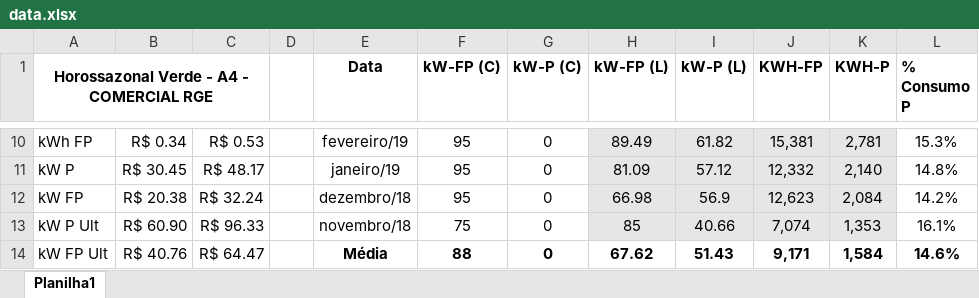
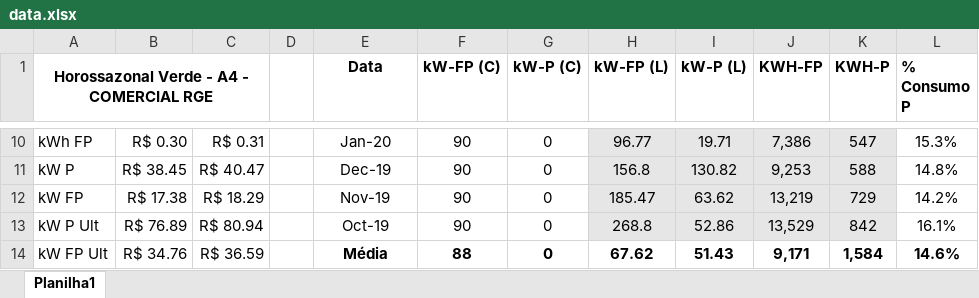
Before and after one commit to MedeirosL/Calculadora-de-Demanda, an Excel workbook: data.xlsx, sheet Planilha1, drawn as a sheet; only a part is shown, gaps mark what is left out; values as stored, in another font and other column widths than the file's, no borders; the diff covers the shown part only; the diff names each change by its address in the sheet, - before the commit and + after, or states it on an @@ line.

```diff
--- a/data.xlsx (sheet Planilha1)
+++ b/data.xlsx (sheet Planilha1)
-B10: R$ 0.34
+B10: R$ 0.30
-C10: R$ 0.53
+C10: R$ 0.31
-E10 (Data): fevereiro/19
+E10 (Data): Jan-20
-F10:F12 (kW-FP (C)): 95
+F10:F12 (kW-FP (C)): 90
-H10 (kW-FP (L)): 89.49
+H10 (kW-FP (L)): 96.77
-I10 (kW-P (L)): 61.82
+I10 (kW-P (L)): 19.71
-J10 (KWH-FP): 15,381
+J10 (KWH-FP): 7,386
-K10 (KWH-P): 2,781
+K10 (KWH-P): 547
-B11: R$ 30.45
+B11: R$ 38.45
-C11: R$ 48.17
+C11: R$ 40.47
-E11 (Data): janeiro/19
+E11 (Data): Dec-19
-H11 (kW-FP (L)): 81.09
+H11 (kW-FP (L)): 156.8
-I11 (kW-P (L)): 57.12
+I11 (kW-P (L)): 130.82
-J11 (KWH-FP): 12,332
+J11 (KWH-FP): 9,253
-K11 (KWH-P): 2,140
+K11 (KWH-P): 588
-B12: R$ 20.38
+B12: R$ 17.38
-C12: R$ 32.24
+C12: R$ 18.29
-E12 (Data): dezembro/18
+E12 (Data): Nov-19
-H12 (kW-FP (L)): 66.98
+H12 (kW-FP (L)): 185.47
-I12 (kW-P (L)): 56.9
+I12 (kW-P (L)): 63.62
-J12 (KWH-FP): 12,623
+J12 (KWH-FP): 13,219
-K12 (KWH-P): 2,084
+K12 (KWH-P): 729
-B13: R$ 60.90
+B13: R$ 76.89
-C13: R$ 96.33
+C13: R$ 80.94
-E13 (Data): novembro/18
+E13 (Data): Oct-19
-F13 (kW-FP (C)): 75
+F13 (kW-FP (C)): 90
-H13 (kW-FP (L)): 85
+H13 (kW-FP (L)): 268.8
-I13 (kW-P (L)): 40.66
+I13 (kW-P (L)): 52.86
-J13 (KWH-FP): 7,074
+J13 (KWH-FP): 13,529
-K13 (KWH-P): 1,353
+K13 (KWH-P): 842
-B14: R$ 40.76
+B14: R$ 34.76
-C14: R$ 64.47
+C14: R$ 36.59
```
Also changed, not shown: 58 edited cells and cell formats elsewhere in this sheet, 1 other file.
